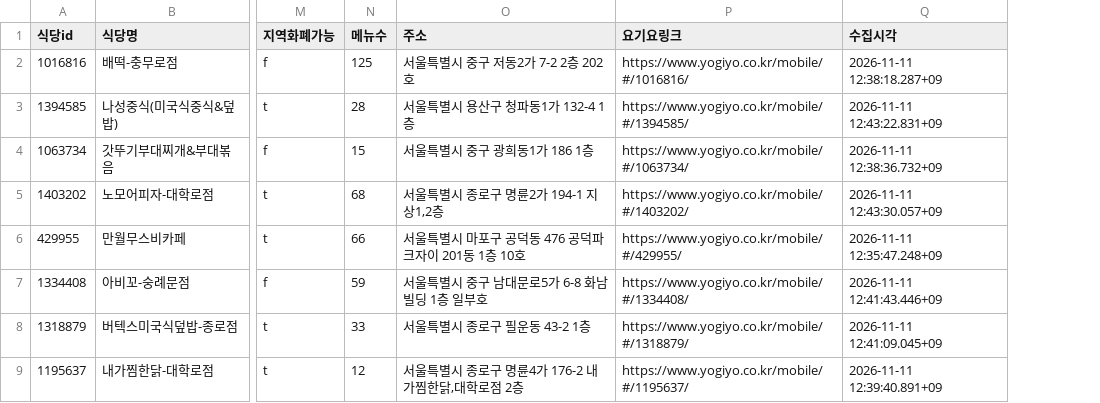
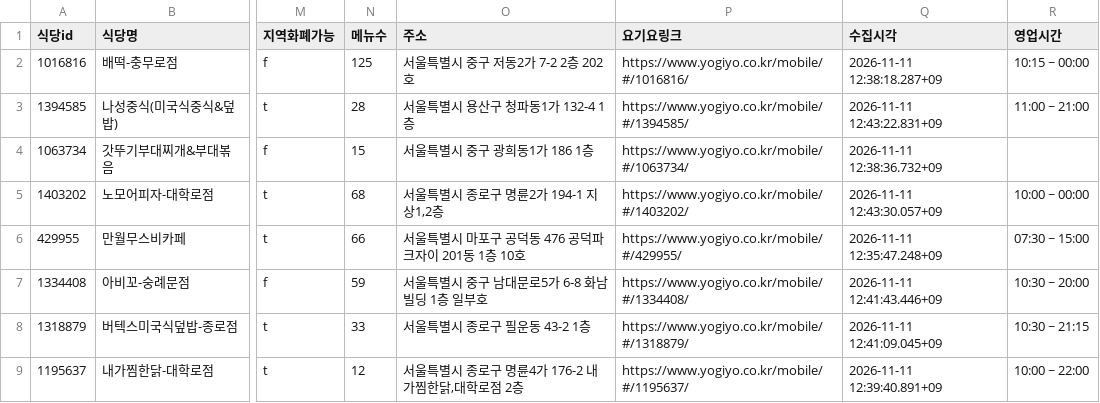
Before and after one commit to TEAM-ODIGO/delivery-agent-odigo, a CSV file: backend/data/1_식당.csv, drawn as a sheet; only a part is shown, gaps mark what is left out; the diff names each change by its address in the sheet, - before the commit and + after, or states it on an @@ line.

```diff
--- a/backend/data/1_식당.csv
+++ b/backend/data/1_식당.csv
+column R (영업시간), rows 2-9: 10:15 ~ 00:00 | 11:00 ~ 21:00 |  | 10:00 ~ 00:00 | 07:30 ~ 15:00 | 10:30 ~ 20:00 | 10:30 ~ 21:15 | 10:00 ~ 22:00
```
Also changed, not shown: 15 other files.
